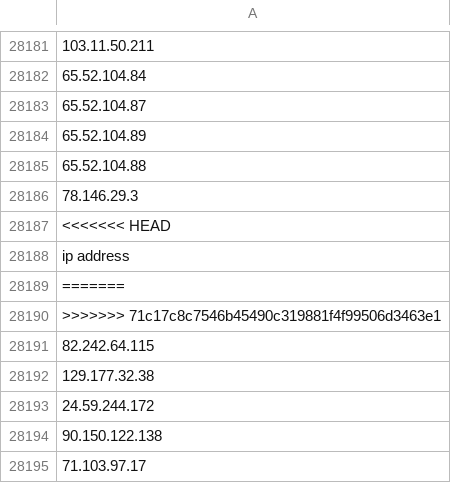
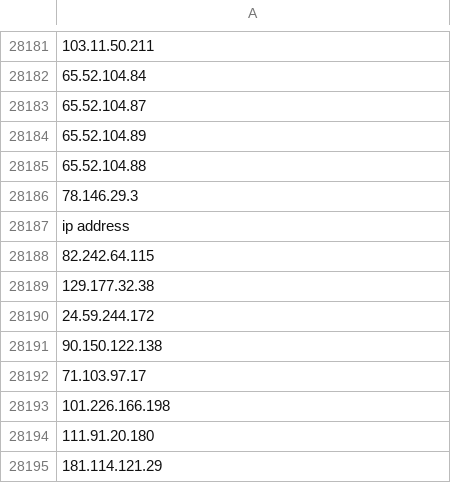
Before and after one commit to mayankmahavar111/wta, a CSV file: UIoutput.csv, drawn as a sheet; only a part is shown, gaps mark what is left out; the shorter side is filled out with more unchanged rows; the diff names each change by its address in the sheet, - before the commit and + after, or states it on an @@ line.

```diff
--- a/UIoutput.csv
+++ b/UIoutput.csv
-row 28187: <<<<<<< HEAD
-row 28189: =======
-row 28190: >>>>>>> 71c17c8c7546b45490c319881f4f99506d3463e1
```
Also changed, not shown: 39 other files.
